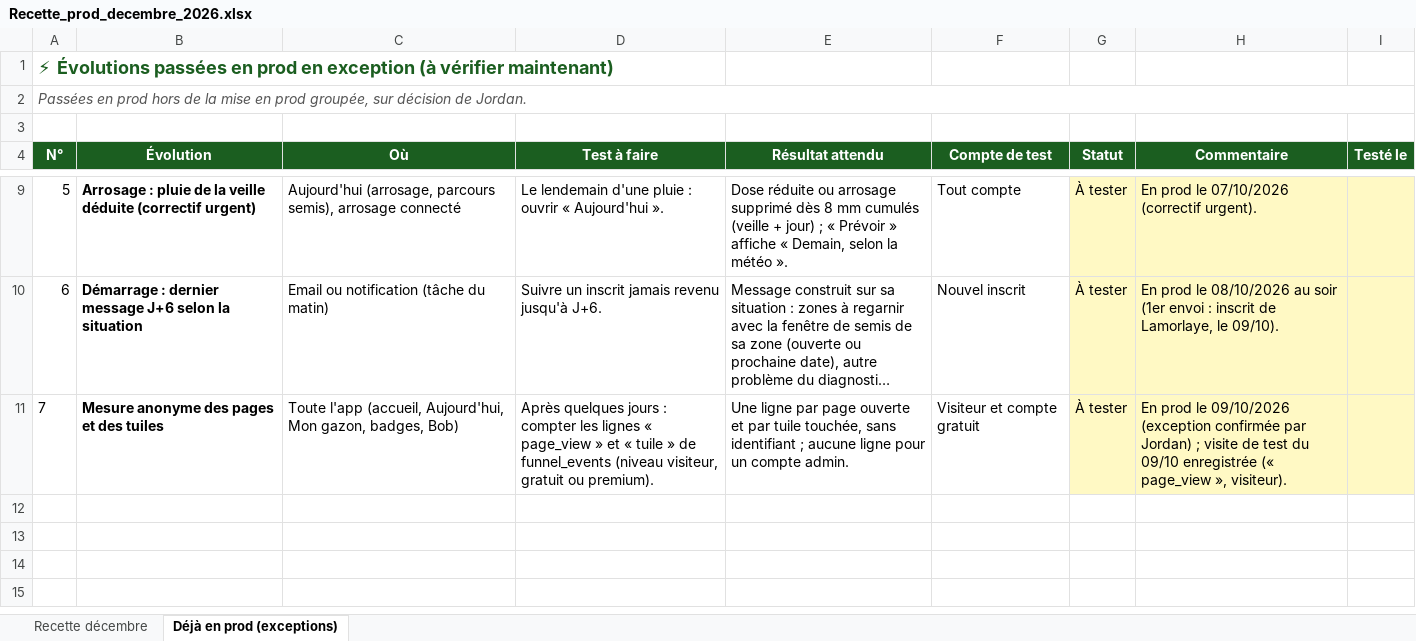
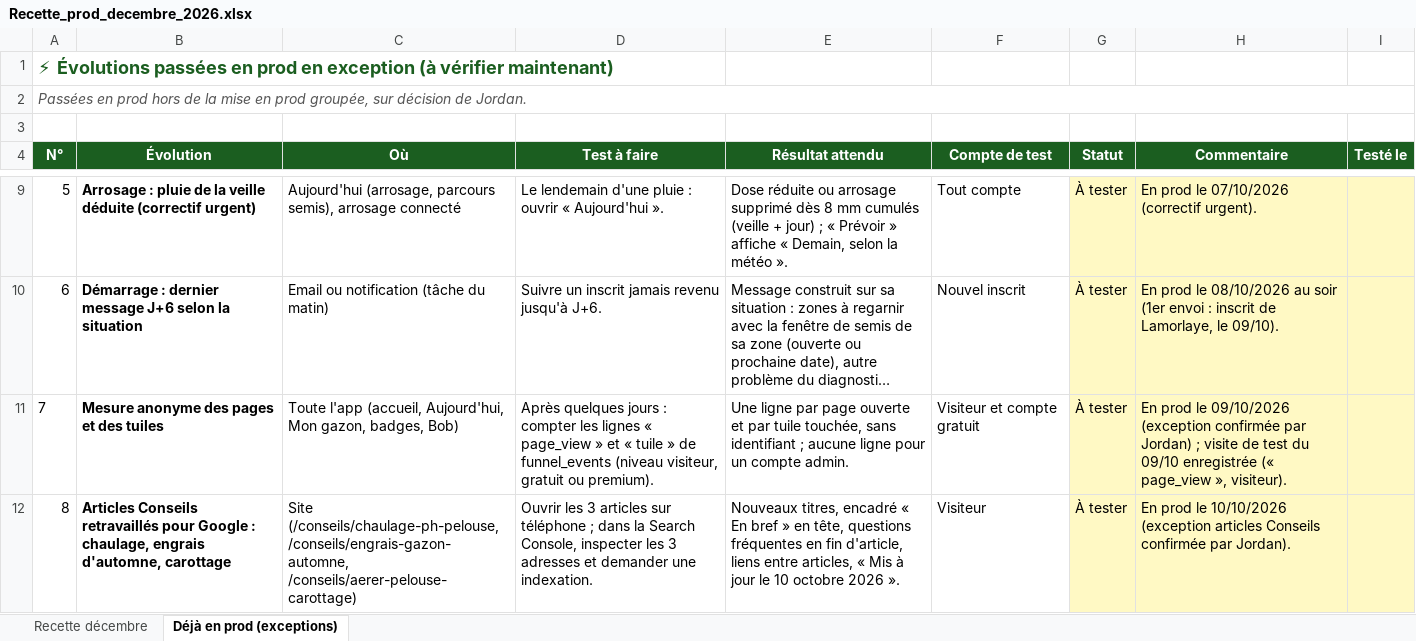
Before and after one commit to Joayilan68/greenkeeper, an Excel workbook: docs/recette/Recette_prod_decembre_2026.xlsx, sheet Déjà en prod (exceptions), drawn as a sheet; only a part is shown, gaps mark what is left out; long unchanged cells end in …; values as stored, in another font and other column widths than the file's, no borders; conditional formats not drawn; the diff names each change by its address in the sheet, - before the commit and + after, or states it on an @@ line.

```diff
--- a/docs/recette/Recette_prod_decembre_2026.xlsx (sheet Déjà en prod (exceptions))
+++ b/docs/recette/Recette_prod_decembre_2026.xlsx (sheet Déjà en prod (exceptions))
+row 12: 8 | Articles Conseils retravaillés pour Google : chaulage, engrais d'automne, carottage | Site (/conseils/chaulage-ph-pelouse, /conseils/engrais-gazon-automne, /conseils/aerer-pelouse-carottage) | Ouvrir les 3 articles sur téléphone ; dans la Search Console, inspecter les 3 adresses et demander une indexation. | Nouveaux titres, encadré « En bref » en tête, questions fréquentes en fin d'article, liens entre articles, « Mis à jour le 10 octobre 2026 ». | Visiteur | À tester | En prod le 10/10/2026 (exception articles Conseils confirmée par Jordan).
```
Also changed, not shown: 1 other file.
